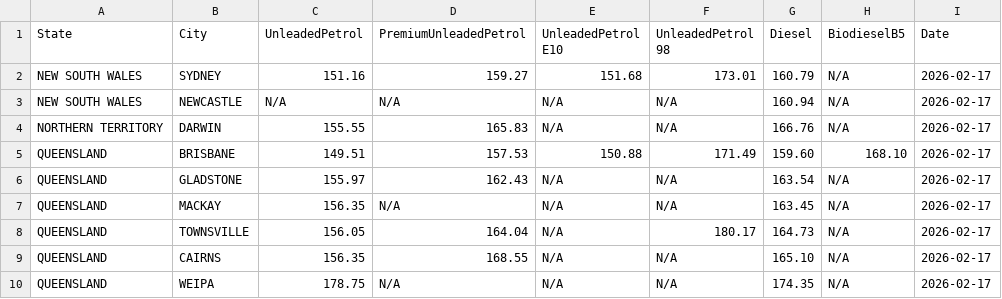
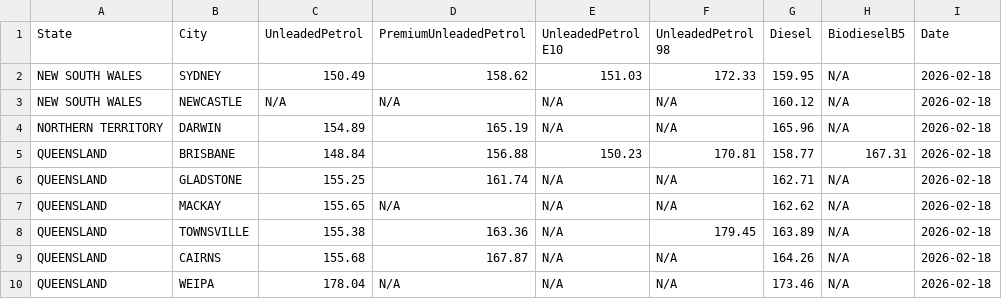
Before and after one commit to nwbort/tgp-viva, a CSV file: vivaenergy.com.au-quick-links-terminal-gate-pricing.csv, drawn as a sheet; only a part is shown; the diff covers the shown part only.

```diff
--- a/vivaenergy.com.au-quick-links-terminal-gate-pricing.csv
+++ b/vivaenergy.com.au-quick-links-terminal-gate-pricing.csv
@@ -1,10 +1,10 @@
 State,City,UnleadedPetrol,PremiumUnleadedPetrol,UnleadedPetrol E10,UnleadedPetrol 98,Diesel,BiodieselB5,Date
-NEW SOUTH WALES,SYDNEY,151.16,159.27,151.68,173.01,160.79,N/A,2026-02-17
-NEW SOUTH WALES,NEWCASTLE,N/A,N/A,N/A,N/A,160.94,N/A,2026-02-17
-NORTHERN TERRITORY,DARWIN,155.55,165.83,N/A,N/A,166.76,N/A,2026-02-17
-QUEENSLAND,BRISBANE,149.51,157.53,150.88,171.49,159.60,168.10,2026-02-17
-QUEENSLAND,GLADSTONE,155.97,162.43,N/A,N/A,163.54,N/A,2026-02-17
-QUEENSLAND,MACKAY,156.35,N/A,N/A,N/A,163.45,N/A,2026-02-17
-QUEENSLAND,TOWNSVILLE,156.05,164.04,N/A,180.17,164.73,N/A,2026-02-17
-QUEENSLAND,CAIRNS,156.35,168.55,N/A,N/A,165.10,N/A,2026-02-17
-QUEENSLAND,WEIPA,178.75,N/A,N/A,N/A,174.35,N/A,2026-02-17
+NEW SOUTH WALES,SYDNEY,150.49,158.62,151.03,172.33,159.95,N/A,2026-02-18
+NEW SOUTH WALES,NEWCASTLE,N/A,N/A,N/A,N/A,160.12,N/A,2026-02-18
+NORTHERN TERRITORY,DARWIN,154.89,165.19,N/A,N/A,165.96,N/A,2026-02-18
+QUEENSLAND,BRISBANE,148.84,156.88,150.23,170.81,158.77,167.31,2026-02-18
+QUEENSLAND,GLADSTONE,155.25,161.74,N/A,N/A,162.71,N/A,2026-02-18
+QUEENSLAND,MACKAY,155.65,N/A,N/A,N/A,162.62,N/A,2026-02-18
+QUEENSLAND,TOWNSVILLE,155.38,163.36,N/A,179.45,163.89,N/A,2026-02-18
+QUEENSLAND,CAIRNS,155.68,167.87,N/A,N/A,164.26,N/A,2026-02-18
+QUEENSLAND,WEIPA,178.04,N/A,N/A,N/A,173.46,N/A,2026-02-18
```
Also changed, not shown: 50 edited cells elsewhere in this file.
